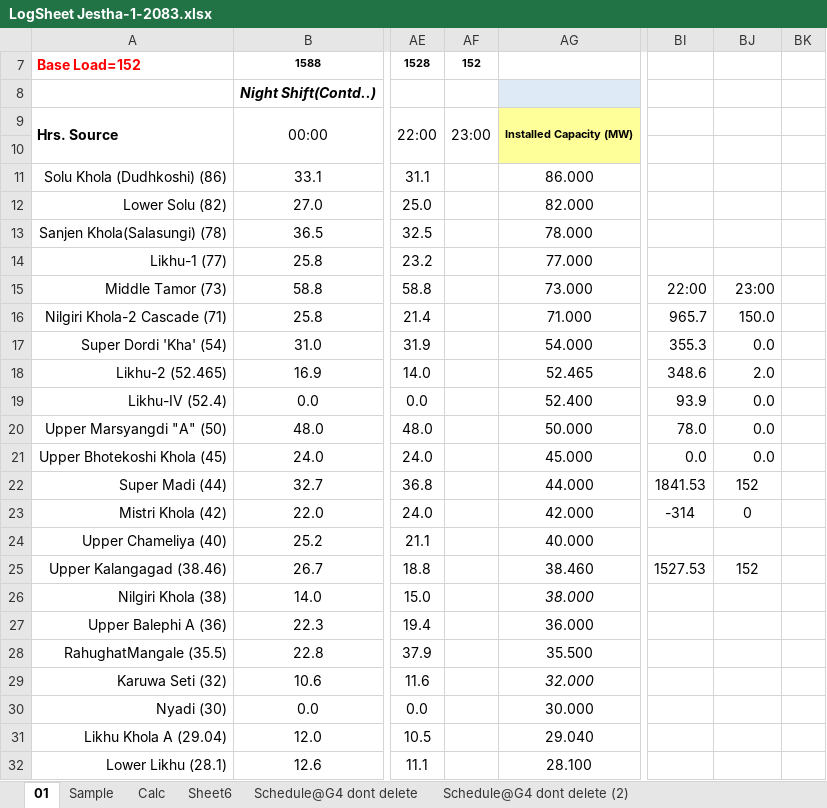
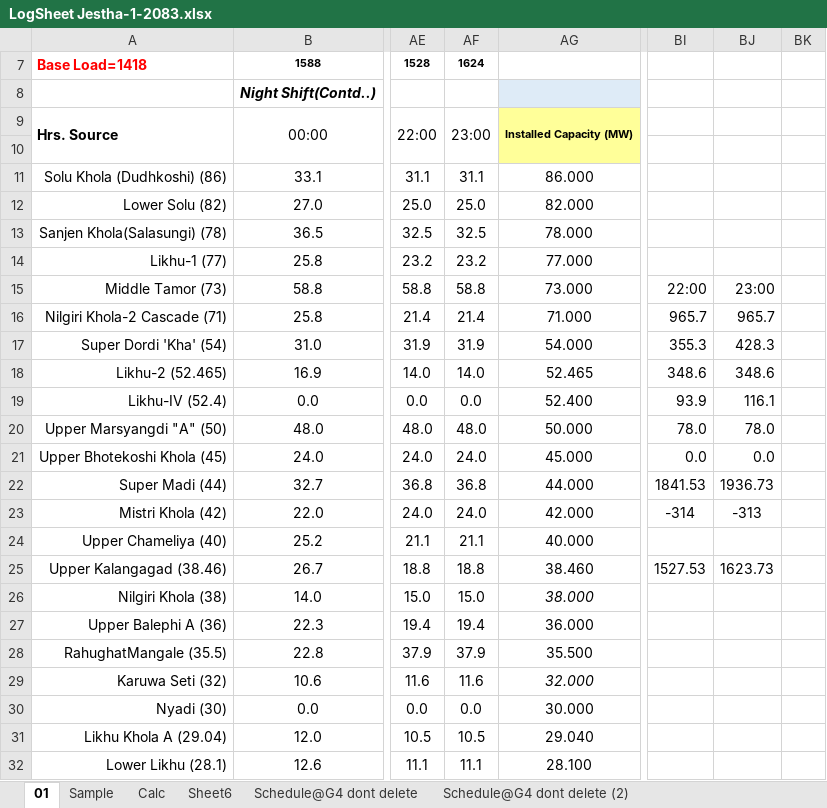
Before and after one commit to Bikramsth/LDC_DATA-ANALYZER, an Excel workbook: LDC_Data/Log Sheet 2083/LogSheet Jestha-1-2083.xlsx, sheet 01, drawn as a sheet; only a part is shown, gaps mark what is left out; values as stored, in another font and other column widths than the file's, no borders; conditional formats not drawn; the diff covers the shown part only; the diff names each change by its address in the sheet, - before the commit and + after, or states it on an @@ line.

```diff
--- a/LDC_Data/Log Sheet 2083/LogSheet Jestha-1-2083.xlsx (sheet 01)
+++ b/LDC_Data/Log Sheet 2083/LogSheet Jestha-1-2083.xlsx (sheet 01)
-A7: Base Load=152
+A7: Base Load=1418
-AF7: 152
+AF7: 1624
-AF11: (empty)
+AF11: 31.1
-AF12: (empty)
+AF12: 25.0
-AF13: (empty)
+AF13: 32.5
-AF14: (empty)
+AF14: 23.2
-AF15: (empty)
+AF15: 58.8
-AF16: (empty)
+AF16: 21.4
-BJ16: 150.0
+BJ16: 965.7
-AF17: (empty)
+AF17: 31.9
-BJ17: 0.0
+BJ17: 428.3
-AF18: (empty)
+AF18: 14.0
-BJ18: 2.0
+BJ18: 348.6
-AF19: (empty)
+AF19: 0.0
-BJ19: 0.0
+BJ19: 116.1
-AF20: (empty)
+AF20: 48.0
-BJ20: 0.0
+BJ20: 78.0
-AF21: (empty)
+AF21: 24.0
-AF22: (empty)
+AF22: 36.8
-BJ22: 152
+BJ22: 1936.73
-AF23: (empty)
+AF23: 24.0
-BJ23: 0
+BJ23: -313
-AF24: (empty)
+AF24: 21.1
-AF25: (empty)
+AF25: 18.8
-BJ25: 152
+BJ25: 1623.73
-AF26: (empty)
+AF26: 15.0
-AF27: (empty)
+AF27: 19.4
-AF28: (empty)
+AF28: 37.9
-AF29: (empty)
+AF29: 11.6
-AF30: (empty)
+AF30: 0.0
-AF31: (empty)
+AF31: 10.5
-AF32: (empty)
+AF32: 11.1
```
Also changed, not shown: 119 edited cells and cell formats elsewhere in this sheet, sheet Schedule@G4 dont delete (2), hidden cells.
